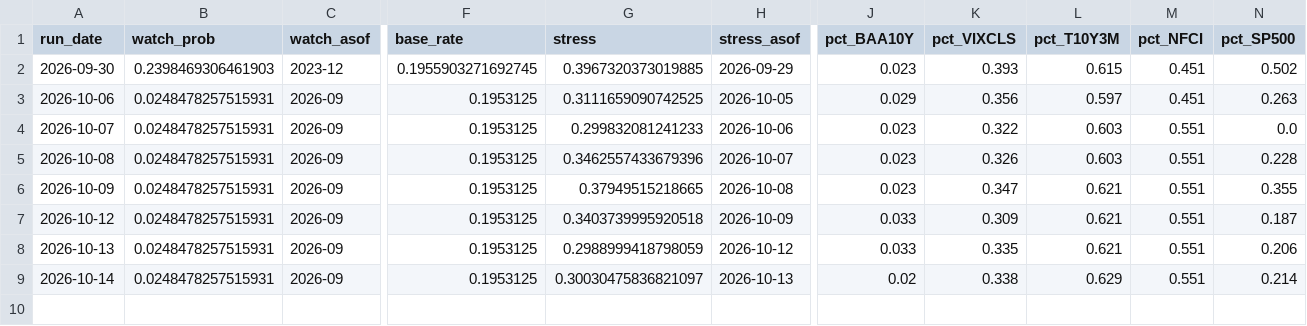
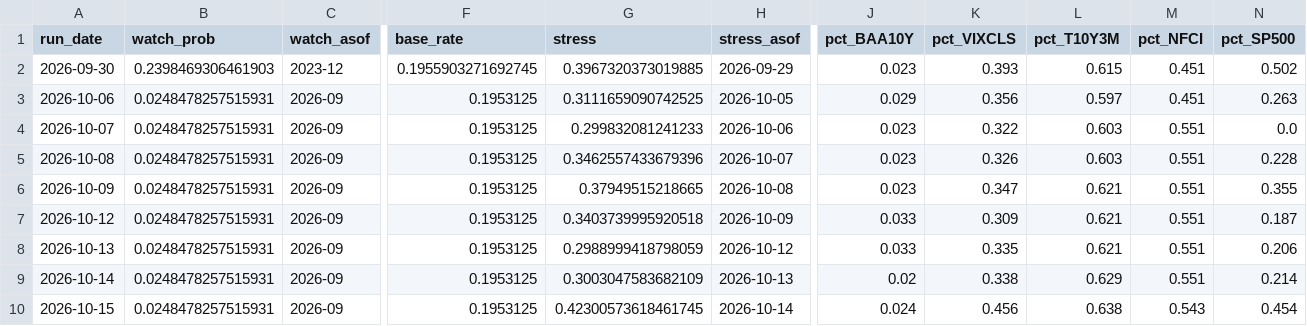
Before and after one commit to andrescls1/market-storm-watch, a CSV file: docs/data/history.csv, drawn as a sheet; only a part is shown, gaps mark what is left out; rows hold the shown columns only; the diff names each change by its address in the sheet, - before the commit and + after, or states it on an @@ line.

```diff
--- a/docs/data/history.csv
+++ b/docs/data/history.csv
-G9 (stress): 0.30030475836821097
+G9 (stress): 0.3003047583682109
+row 10: 2026-10-15 | 0.0248478257515931 | 2026-09 | 0.1953125 | 0.42300573618461745 | 2026-10-14 | 0.024 | 0.456 | 0.638 | 0.543 | 0.454
```
Also changed, not shown: data/fred/BAA10Y.csv, data/fred/BAMLH0A0HYM2.csv, 7 other files.
